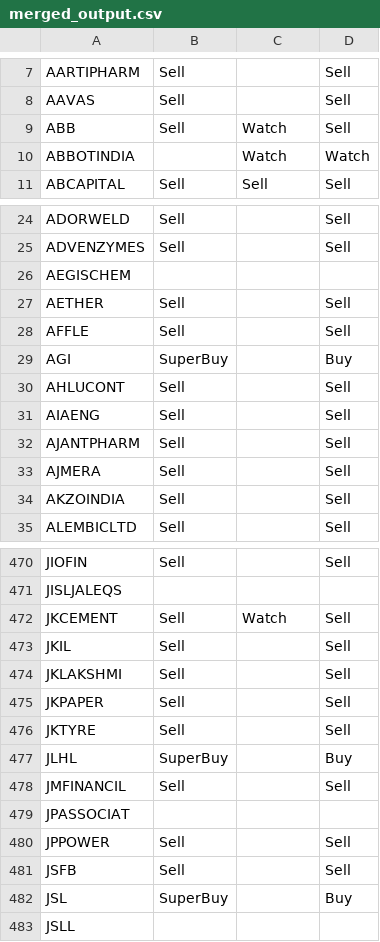
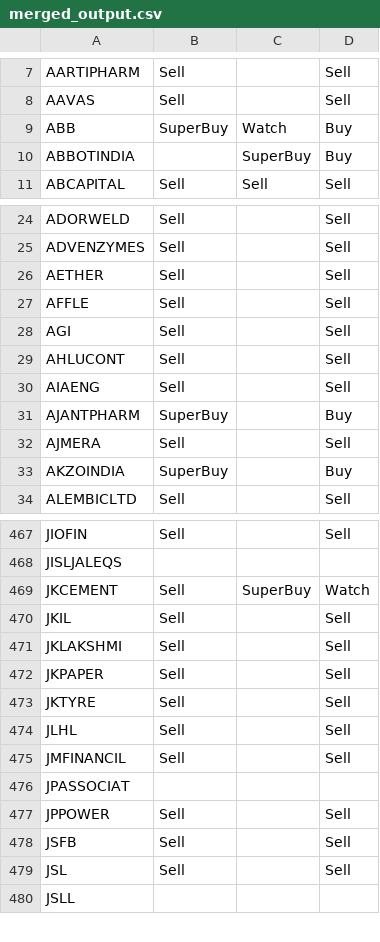
Before and after one commit to prasanthdoccash/nifty50, a CSV file: merged_output.csv, drawn as a sheet; only a part is shown, gaps mark what is left out; the diff covers the shown part only.

Commit message:
Add files via upload

```diff
--- a/merged_output.csv
+++ b/merged_output.csv
@@ -8,4 +8,4 @@ AARTIPHARM,Sell,,Sell
 AAVAS,Sell,,Sell
-ABB,Sell,Watch,Sell
-ABBOTINDIA,,Watch,Watch
+ABB,SuperBuy,Watch,Buy
+ABBOTINDIA,,SuperBuy,Buy
 ABCAPITAL,Sell,Sell,Sell
@@ -25,11 +25,10 @@ ADORWELD,Sell,,Sell
 ADVENZYMES,Sell,,Sell
-AEGISCHEM,,,
 AETHER,Sell,,Sell
 AFFLE,Sell,,Sell
-AGI,SuperBuy,,Buy
+AGI,Sell,,Sell
 AHLUCONT,Sell,,Sell
 AIAENG,Sell,,Sell
-AJANTPHARM,Sell,,Sell
+AJANTPHARM,SuperBuy,,Buy
 AJMERA,Sell,,Sell
-AKZOINDIA,Sell,,Sell
+AKZOINDIA,SuperBuy,,Buy
 ALEMBICLTD,Sell,,Sell
@@ -471,3 +468,3 @@ JIOFIN,Sell,,Sell
 JISLJALEQS,,,
-JKCEMENT,Sell,Watch,Sell
+JKCEMENT,Sell,SuperBuy,Watch
 JKIL,Sell,,Sell
@@ -476,3 +473,3 @@ JKPAPER,Sell,,Sell
 JKTYRE,Sell,,Sell
-JLHL,SuperBuy,,Buy
+JLHL,Sell,,Sell
 JMFINANCIL,Sell,,Sell
@@ -481,3 +478,3 @@ JPPOWER,Sell,,Sell
 JSFB,Sell,,Sell
-JSL,SuperBuy,,Buy
+JSL,Sell,,Sell
 JSLL,,,
```
Also changed, not shown: 5 removed rows and 75 edited cells elsewhere in this file.
